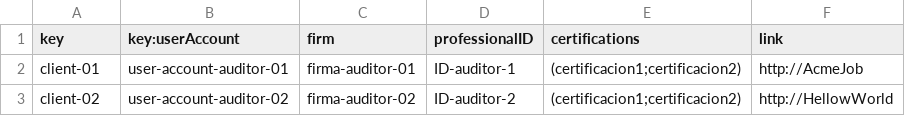
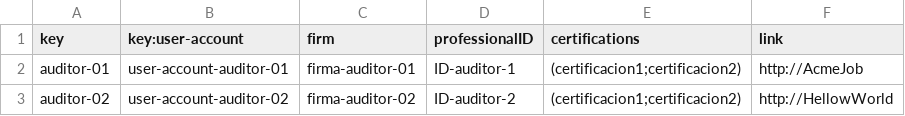
Before and after one commit to pabalcber/C3.039-Acme-SF, a CSV file: src/main/webapp/WEB-INF/resources/sample-data/auditor.csv, drawn as a sheet.

Commit message:
Corrected auditor

```diff
--- a/src/main/webapp/WEB-INF/resources/sample-data/auditor.csv
+++ b/src/main/webapp/WEB-INF/resources/sample-data/auditor.csv
@@ -1,3 +1,3 @@
-key,key:userAccount,firm,professionalID,certifications,link
-client-01,user-account-auditor-01,firma-auditor-01,ID-auditor-1,(certificacion1;certificacion2),http://AcmeJob
-client-02,user-account-auditor-02,firma-auditor-02,ID-auditor-2,(certificacion1;certificacion2),http://HellowWorld
+key,key:user-account,firm,professionalID,certifications,link
+auditor-01,user-account-auditor-01,firma-auditor-01,ID-auditor-1,(certificacion1;certificacion2),http://AcmeJob
+auditor-02,user-account-auditor-02,firma-auditor-02,ID-auditor-2,(certificacion1;certificacion2),http://HellowWorld
```
Also changed, not shown: src/main/webapp/WEB-INF/resources/sample-data/user-account.csv, 1 other file.
